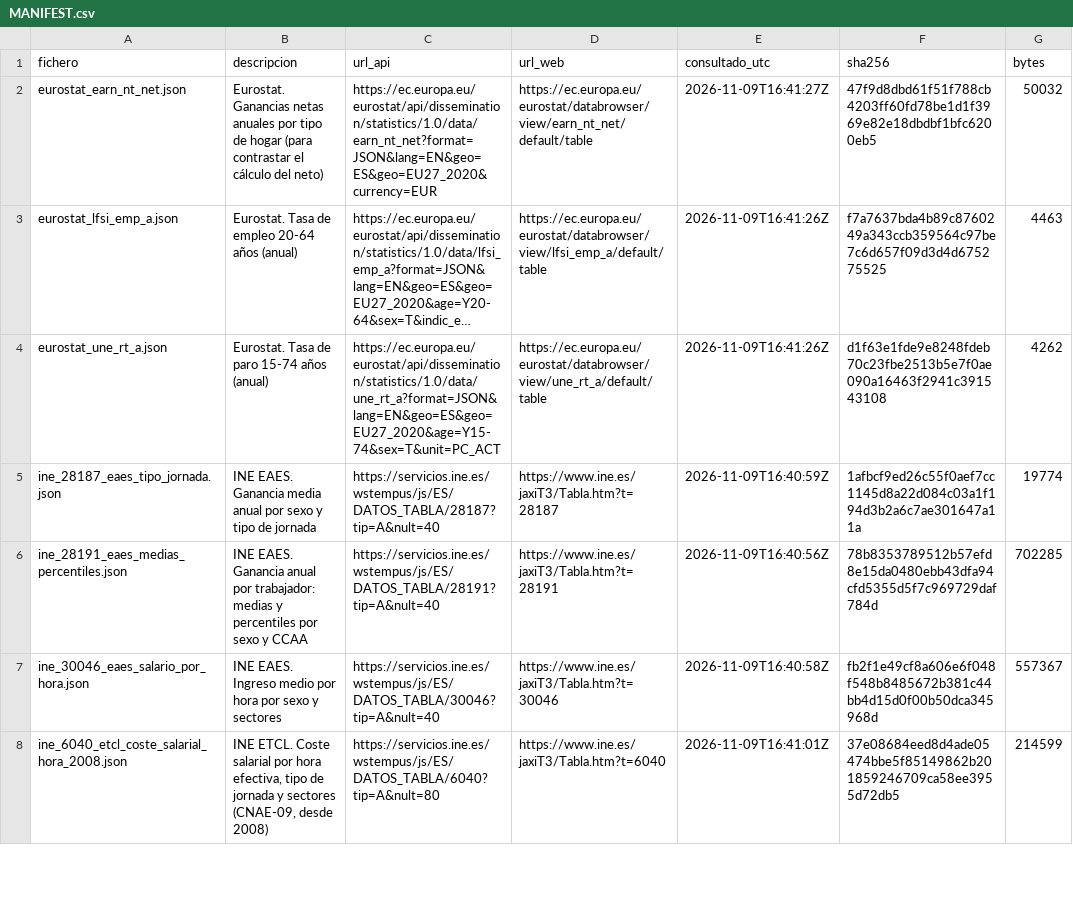
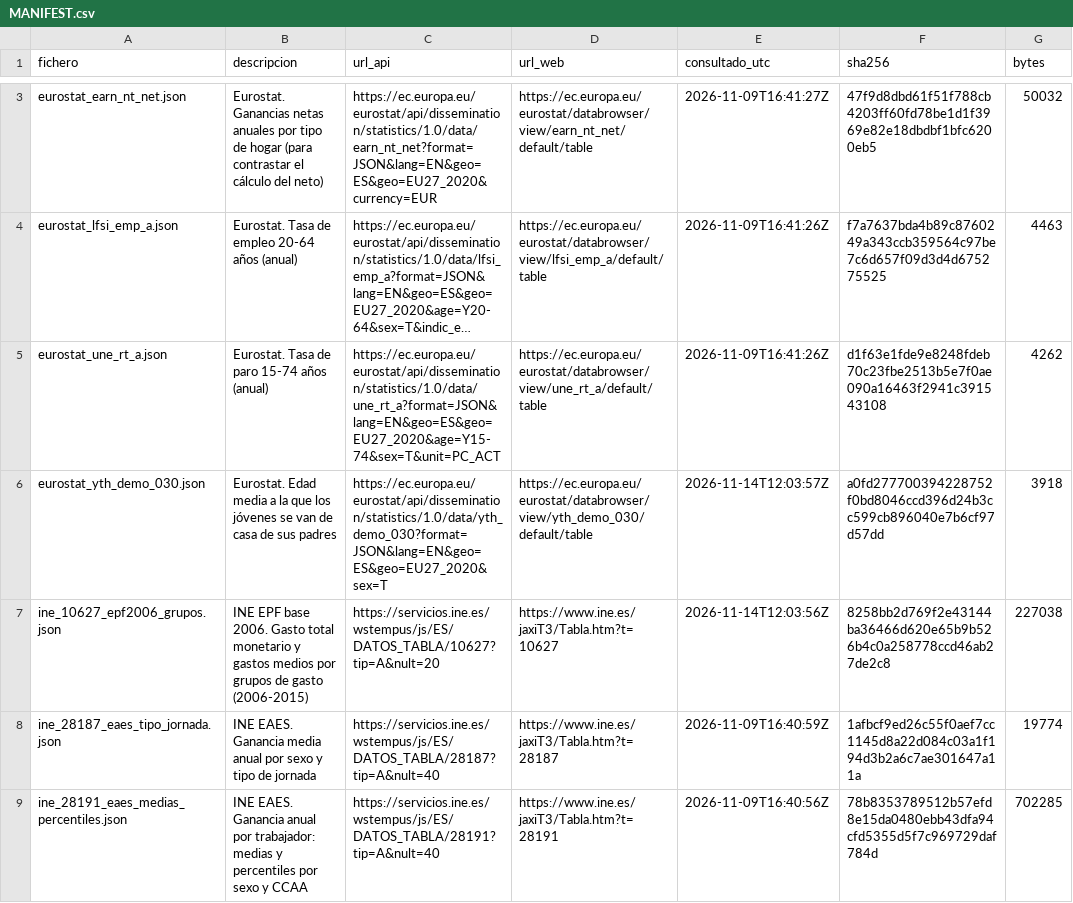
Before and after one commit to brunomarcial-eng/VideosEspa-a, a CSV file: data/raw/MANIFEST.csv, drawn as a sheet; only a part is shown, gaps mark what is left out; the shorter side is filled out with more unchanged rows; long unchanged cells end in …; the diff covers the shown part only; the diff names each change by its address in the sheet, - before the commit and + after, or states it on an @@ line.

```diff
--- a/data/raw/MANIFEST.csv
+++ b/data/raw/MANIFEST.csv
+row 6: eurostat_yth_demo_030.json | Eurostat. Edad media a la que los jóvenes se van de casa de sus padres | https://ec.europa.eu/eurostat/api/dissemination/statistics/1.0/data/yth_demo_030?format=JSON&lang=EN&geo=ES&geo=EU27_2020&sex=T | https://ec.europa.eu/eurostat/databrowser/view/yth_demo_030/default/table | 2026-11-14T12:03:57Z | a0fd277700394228752f0bd8046ccd396d24b3cc599cb896040e7b6cf97d57dd | 3918
+row 7: ine_10627_epf2006_grupos.json | INE EPF base 2006. Gasto total monetario y gastos medios por grupos de gasto (2006-2015) | https://servicios.ine.es/wstempus/js/ES/DATOS_TABLA/10627?tip=A&nult=20 | https://www.ine.es/jaxiT3/Tabla.htm?t=10627 | 2026-11-14T12:03:56Z | 8258bb2d769f2e43144ba36466d620e65b9b526b4c0a258778ccd46ab27de2c8 | 227038
```
Also changed, not shown: 4 added rows elsewhere in this file, 10 other files.
